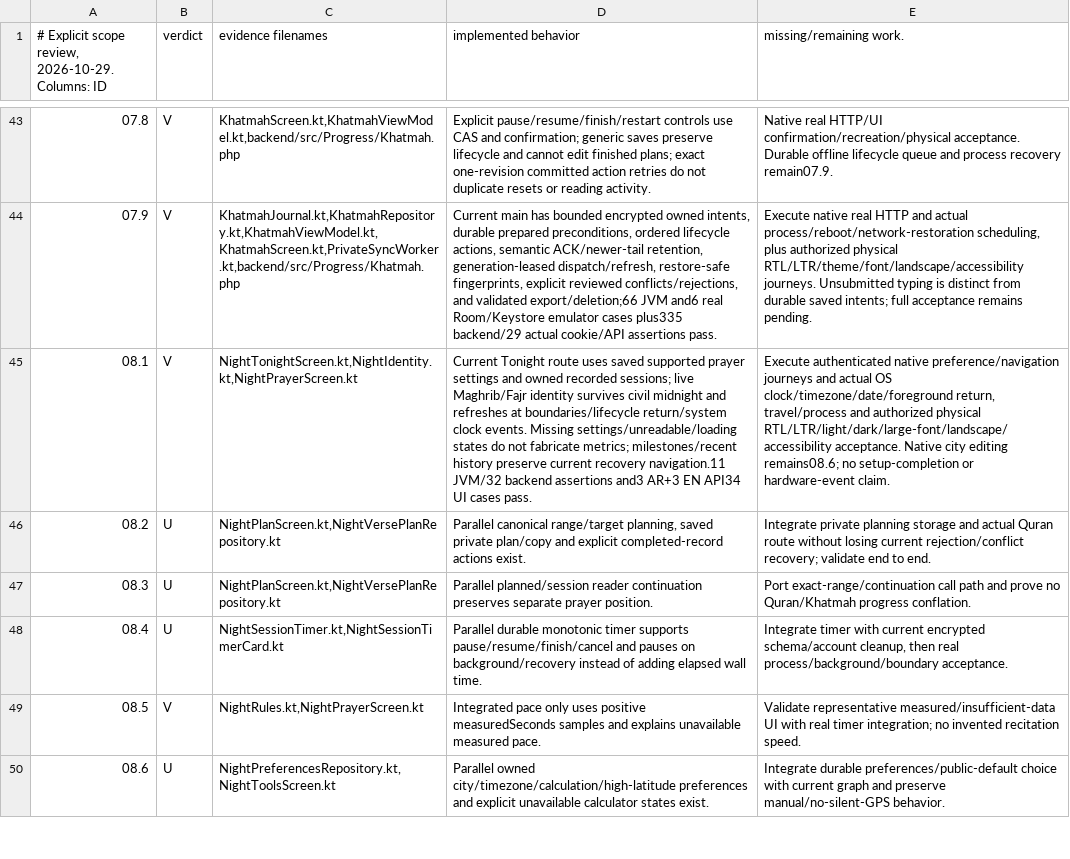
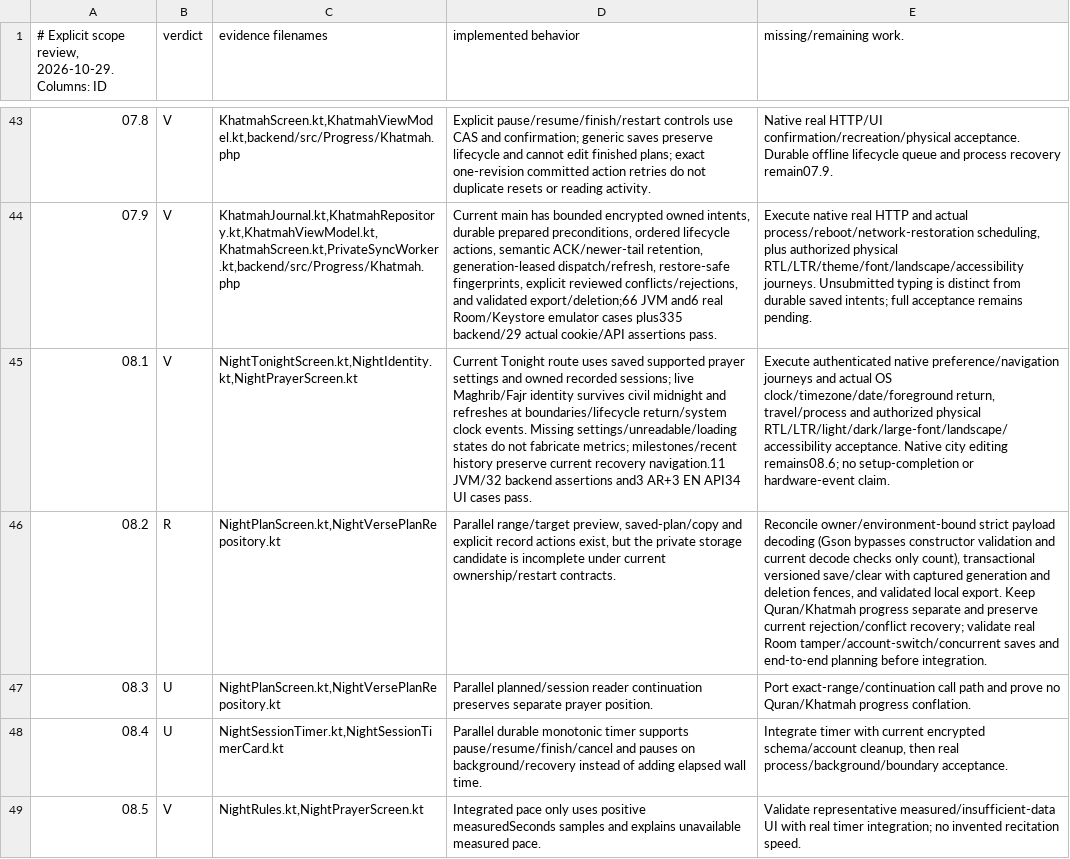
Before and after one commit to 3vmorrr/athar--, a TSV file: docs/progress/ACTUAL_IMPLEMENTATION_REVIEW.tsv, drawn as a sheet; only a part is shown, gaps mark what is left out; the shorter side is filled out with more unchanged rows; the diff names each change by its address in the sheet, - before the commit and + after, or states it on an @@ line.

Commit message:
Correct verse-plan candidate classification after ownership and atomicity review

```diff
--- a/docs/progress/ACTUAL_IMPLEMENTATION_REVIEW.tsv
+++ b/docs/progress/ACTUAL_IMPLEMENTATION_REVIEW.tsv
-B46 (verdict): U
+B46 (verdict): R
-D46 (implemented behavior): Parallel canonical range/target planning, saved private plan/copy and explicit completed-record actions exist.
+D46 (implemented behavior): Parallel range/target preview, saved-plan/copy and explicit record actions exist, but the private storage candidate is incomplete under current ownership/restart contracts.
-E46 (missing/remaining work.): Integrate private planning storage and actual Quran route without losing current rejection/conflict recovery; validate end to end.
+E46 (missing/remaining work.): Reconcile owner/environment-bound strict payload decoding (Gson bypasses constructor validation and current decode checks only count), transactional versioned save/clear with captured generation and deletion fences, and validated local export. Keep Quran/Khatmah progress separate and preserve current rejection/conflict recovery; validate real Room tamper/account-switch/concurrent saves and end-to-end planning before integration.
```
Also changed, not shown: 24 other files.
